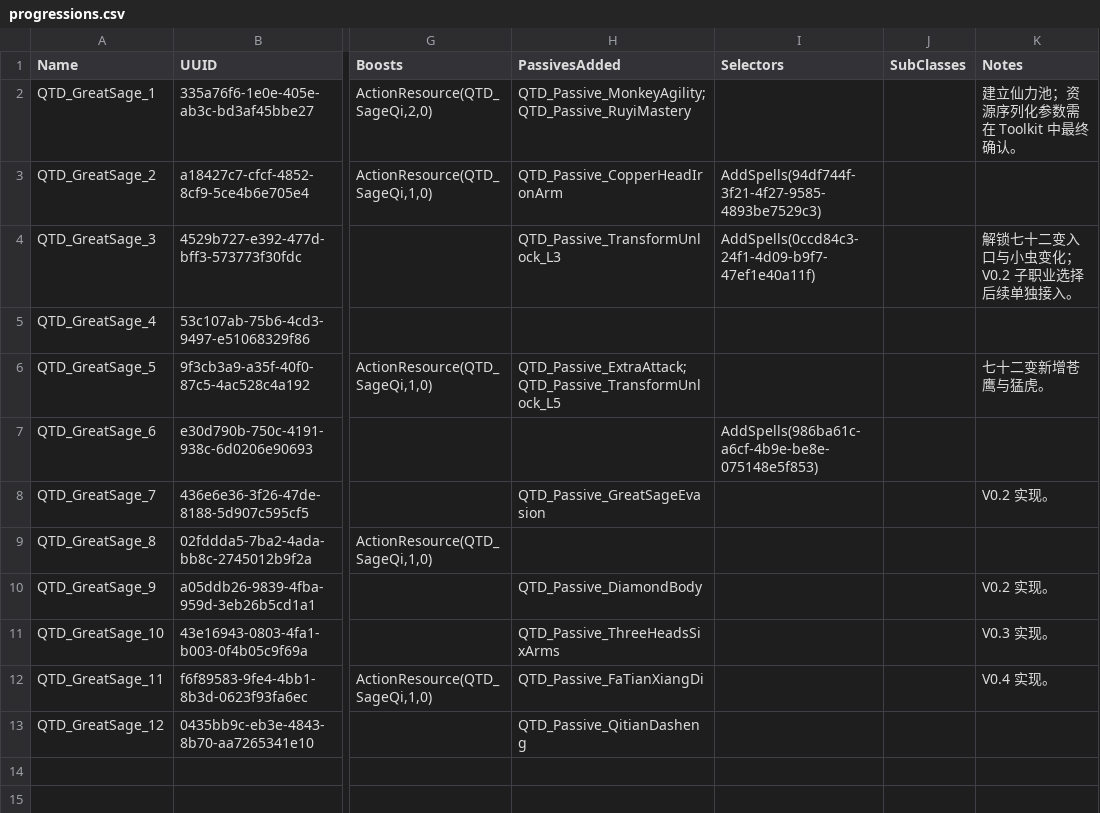
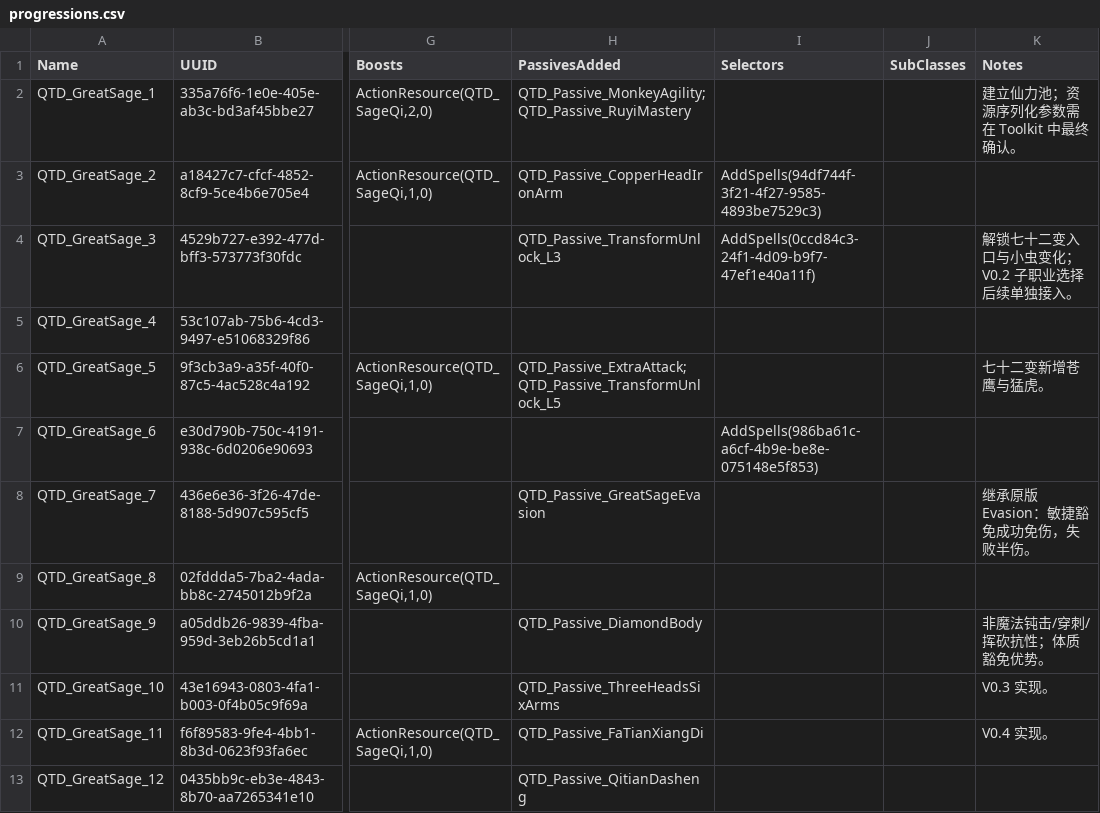
Before and after one commit to welcomelwd/bg3-qitian-dasheng, a CSV file: data/progressions.csv, drawn as a sheet; only a part is shown, gaps mark what is left out; the diff names each change by its address in the sheet, - before the commit and + after, or states it on an @@ line.

Commit message:
feat: implement V0.2 defense passives

```diff
--- a/data/progressions.csv
+++ b/data/progressions.csv
-K8 (Notes): V0.2 实现。
+K8 (Notes): 继承原版 Evasion：敏捷豁免成功免伤，失败半伤。
-K10 (Notes): V0.2 实现。
+K10 (Notes): 非魔法钝击/穿刺/挥砍抗性；体质豁免优势。
```
Also changed, not shown: data/implementation_status.csv, src/stats/Localization.tsv, 3 other files.
